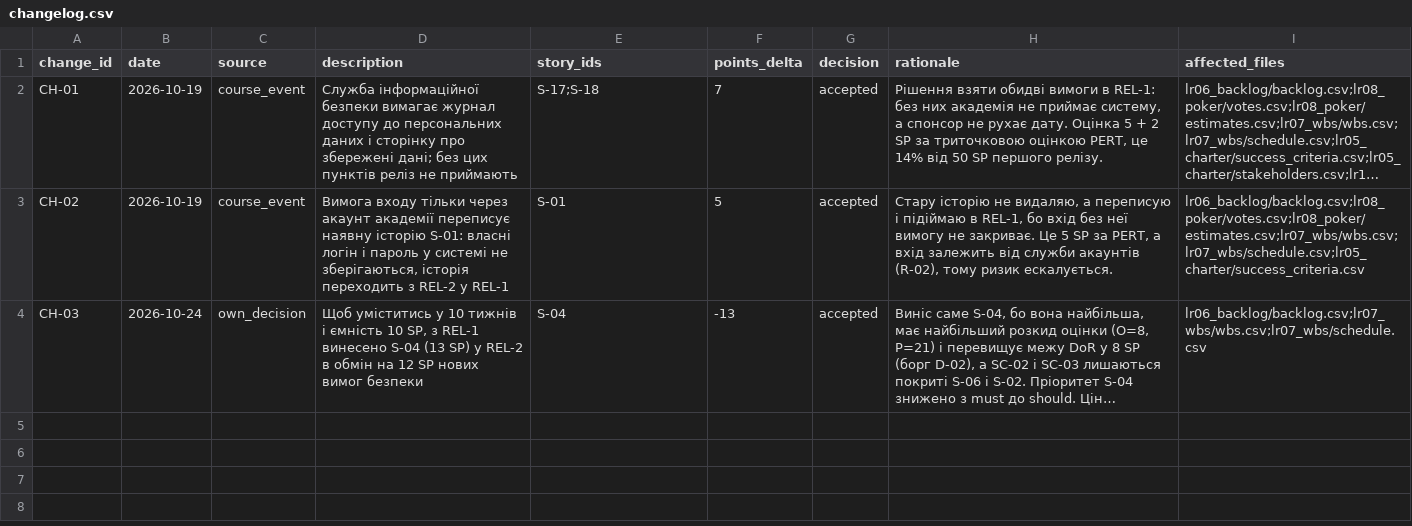
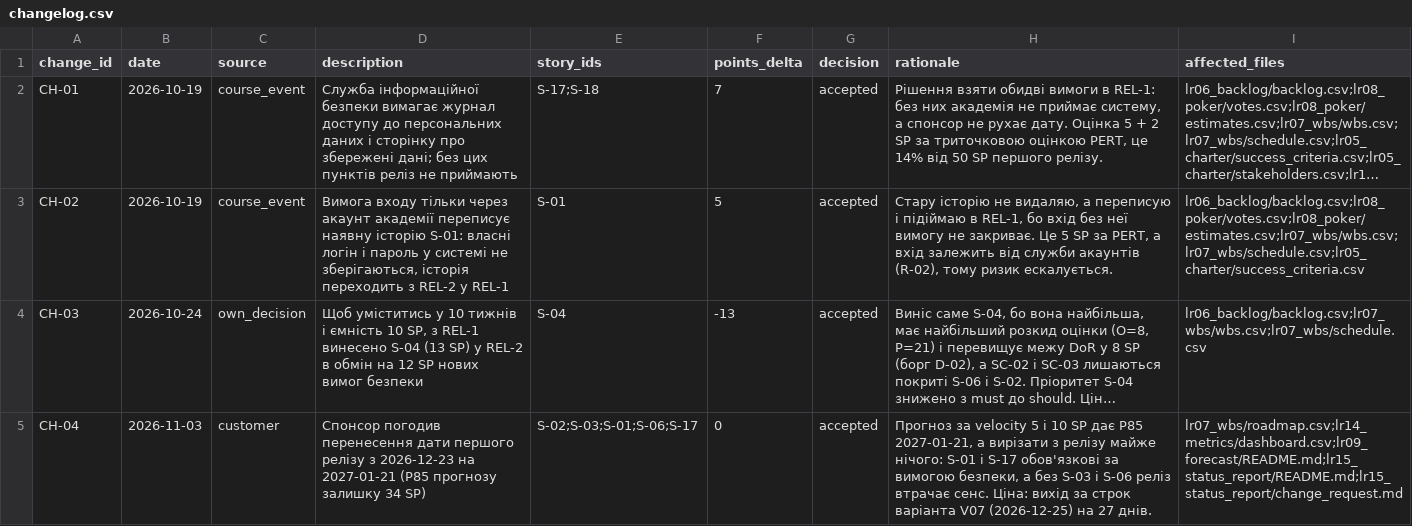
Before and after one commit to NazariiTerenchuk/pm-2026-KH-42-N.T, a CSV file: lr11_risks_quality/changelog.csv, drawn as a sheet; long unchanged cells end in …; the diff names each change by its address in the sheet, - before the commit and + after, or states it on an @@ line.

Commit message:
feat(lr15): status report, change request; record sponsor date agreement CH-04

```diff
--- a/lr11_risks_quality/changelog.csv
+++ b/lr11_risks_quality/changelog.csv
+row 5: CH-04 | 2026-11-03 | customer | Спонсор погодив перенесення дати першого релізу з 2026-12-23 на 2027-01-21 (P85 прогнозу залишку 34 SP) | S-02;S-03;S-01;S-06;S-17 | 0 | accepted | Прогноз за velocity 5 і 10 SP дає P85 2027-01-21, а вирізати з релізу майже нічого: S-01 і S-17 обов'язкові за вимогою безпеки, а без S-03 і S-06 реліз втрачає сенс. Ціна: вихід за строк варіанта V07 (2026-12-25) на 27 днів. | lr07_wbs/roadmap.csv;lr14_metrics/dashboard.csv;lr09_forecast/README.md;lr15_status_report/README.md;lr15_status_report/change_request.md
```
Also changed, not shown: lr07_wbs/roadmap.csv, lr11_risks_quality/risks.csv, 8 other files.
